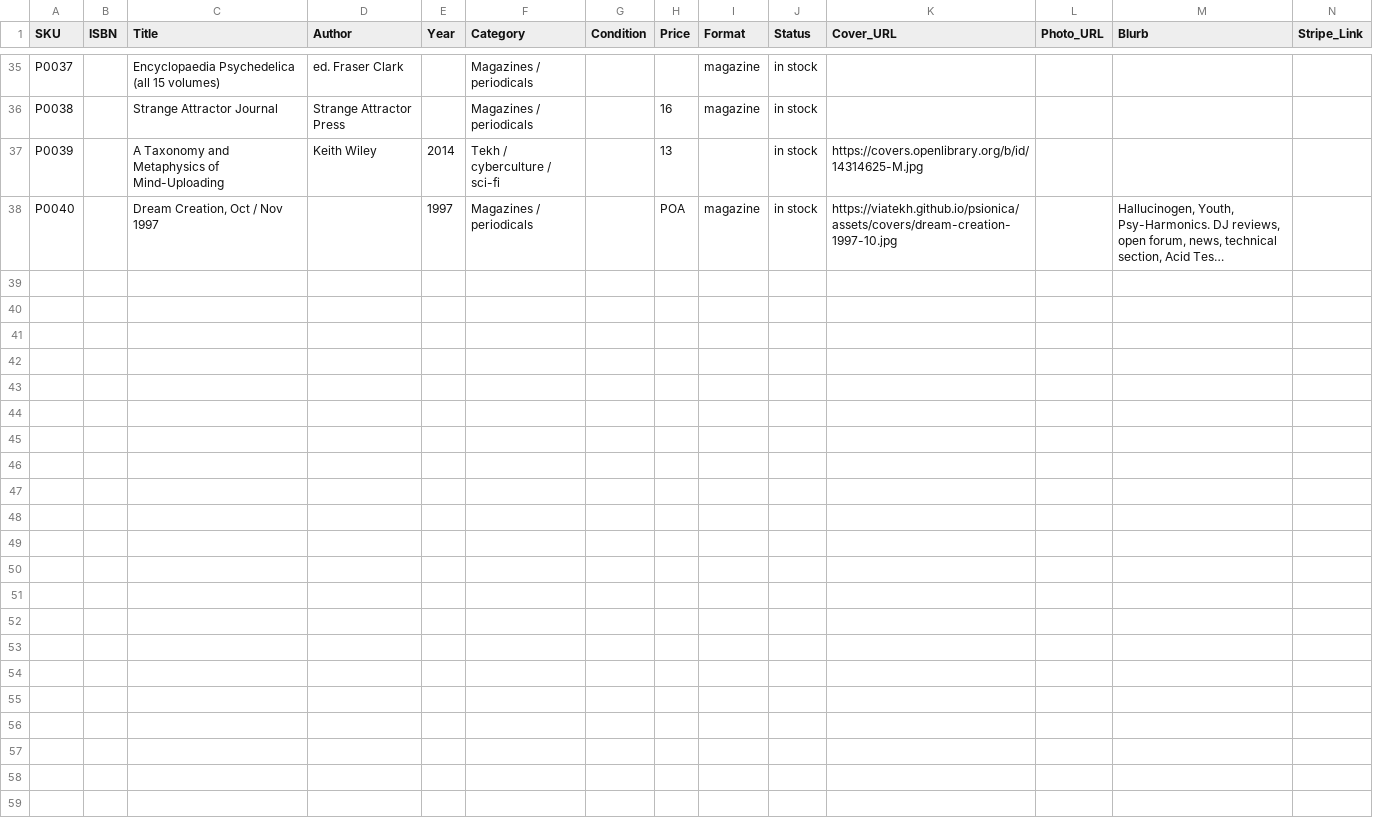
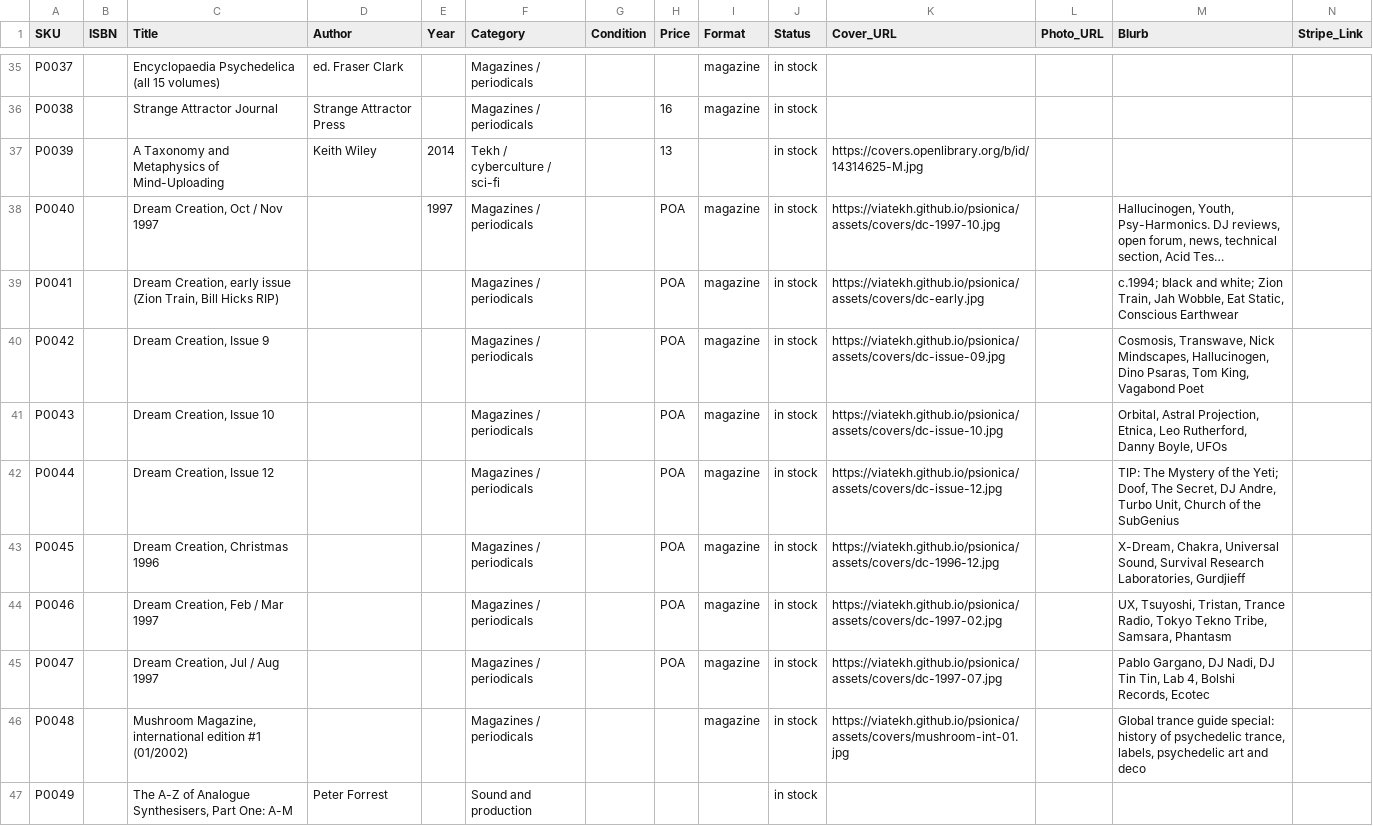
Before and after one commit to viatekh/psionica, a CSV file: data/inventory.csv, drawn as a sheet; only a part is shown, gaps mark what is left out; long unchanged cells end in …; the diff covers the shown part only; the diff names each change by its address in the sheet, - before the commit and + after, or states it on an @@ line.

```diff
--- a/data/inventory.csv
+++ b/data/inventory.csv
-K38 (Cover_URL): https://viatekh.github.io/psionica/assets/covers/dream-creation-1997-10.jpg
+K38 (Cover_URL): https://viatekh.github.io/psionica/assets/covers/dc-1997-10.jpg
+row 39: P0041 |  | Dream Creation, early issue (Zion Train, Bill Hicks RIP) |  |  | Magazines / periodicals |  | POA | magazine | in stock | https://viatekh.github.io/psionica/assets/covers/dc-early.jpg |  | c.1994; black and white; Zion Train, Jah Wobble, Eat Static, Conscious Earthwear
+row 40: P0042 |  | Dream Creation, Issue 9 |  |  | Magazines / periodicals |  | POA | magazine | in stock | https://viatekh.github.io/psionica/assets/covers/dc-issue-09.jpg |  | Cosmosis, Transwave, Nick Mindscapes, Hallucinogen, Dino Psaras, Tom King, Vagabond Poet
+row 41: P0043 |  | Dream Creation, Issue 10 |  |  | Magazines / periodicals |  | POA | magazine | in stock | https://viatekh.github.io/psionica/assets/covers/dc-issue-10.jpg |  | Orbital, Astral Projection, Etnica, Leo Rutherford, Danny Boyle, UFOs
+row 42: P0044 |  | Dream Creation, Issue 12 |  |  | Magazines / periodicals |  | POA | magazine | in stock | https://viatekh.github.io/psionica/assets/covers/dc-issue-12.jpg |  | TIP: The Mystery of the Yeti; Doof, The Secret, DJ Andre, Turbo Unit, Church of the SubGenius
+row 43: P0045 |  | Dream Creation, Christmas 1996 |  |  | Magazines / periodicals |  | POA | magazine | in stock | https://viatekh.github.io/psionica/assets/covers/dc-1996-12.jpg |  | X-Dream, Chakra, Universal Sound, Survival Research Laboratories, Gurdjieff
+row 44: P0046 |  | Dream Creation, Feb / Mar 1997 |  |  | Magazines / periodicals |  | POA | magazine | in stock | https://viatekh.github.io/psionica/assets/covers/dc-1997-02.jpg |  | UX, Tsuyoshi, Tristan, Trance Radio, Tokyo Tekno Tribe, Samsara, Phantasm
+row 45: P0047 |  | Dream Creation, Jul / Aug 1997 |  |  | Magazines / periodicals |  | POA | magazine | in stock | https://viatekh.github.io/psionica/assets/covers/dc-1997-07.jpg |  | Pablo Gargano, DJ Nadi, DJ Tin Tin, Lab 4, Bolshi Records, Ecotec
+row 46: P0048 |  | Mushroom Magazine, international edition #1 (01/2002) |  |  | Magazines / periodicals |  |  | magazine | in stock | https://viatekh.github.io/psionica/assets/covers/mushroom-int-01.jpg |  | Global trance guide special: history of psychedelic trance, labels, psychedelic art and deco
+row 47: P0049 |  | The A-Z of Analogue Synthesisers, Part One: A-M | Peter Forrest |  | Sound and production |  |  |  | in stock
```
Also changed, not shown: 10 added rows elsewhere in this file, data/catalogue.csv, 11 other files.
